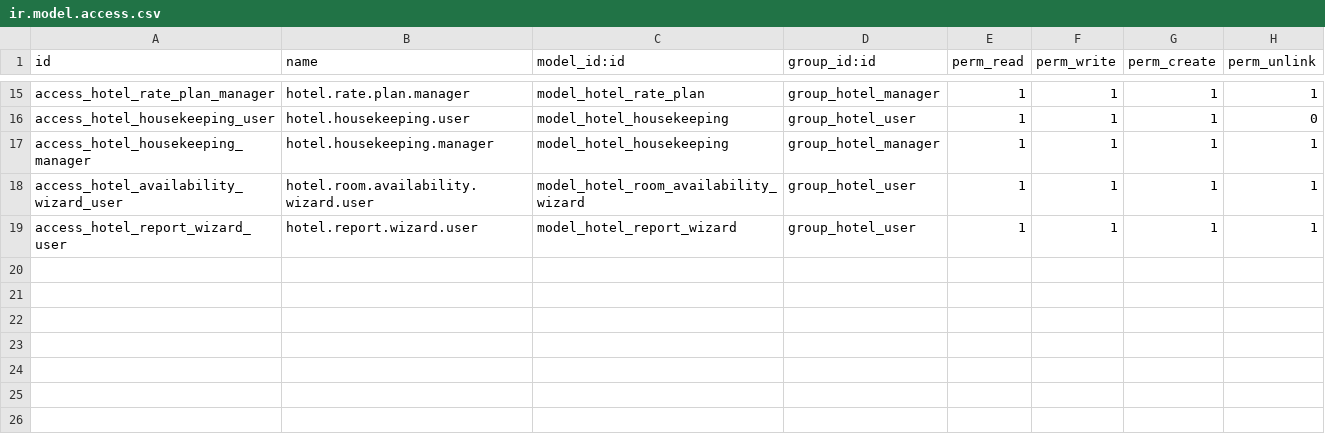
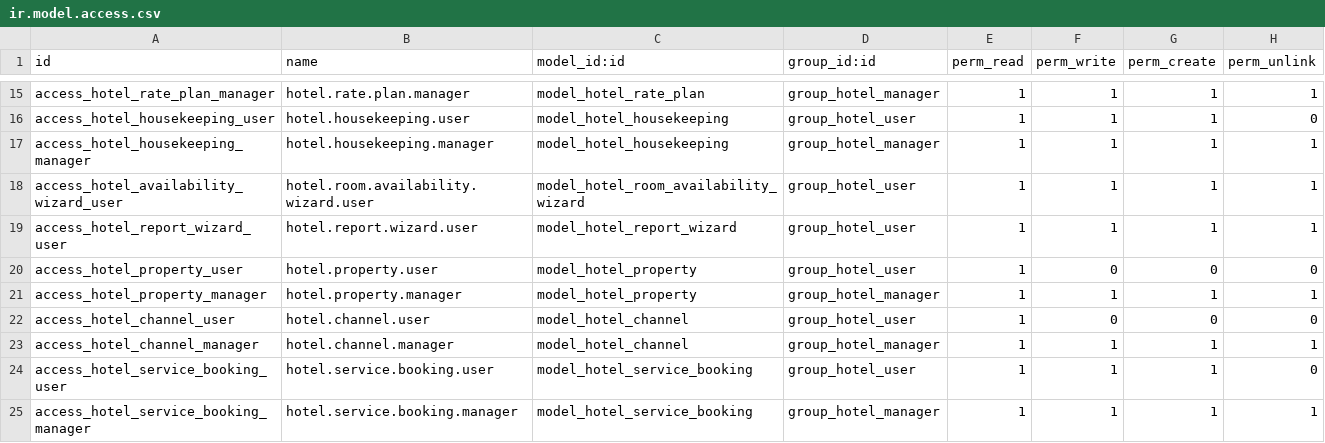
Before and after one commit to abdisalamismael000-source/gym_management, a CSV file: zc_hotel/security/ir.model.access.csv, drawn as a sheet; only a part is shown, gaps mark what is left out; the diff names each change by its address in the sheet, - before the commit and + after, or states it on an @@ line.

```diff
--- a/zc_hotel/security/ir.model.access.csv
+++ b/zc_hotel/security/ir.model.access.csv
+row 20: access_hotel_property_user | hotel.property.user | model_hotel_property | group_hotel_user | 1 | 0 | 0 | 0
+row 21: access_hotel_property_manager | hotel.property.manager | model_hotel_property | group_hotel_manager | 1 | 1 | 1 | 1
+row 22: access_hotel_channel_user | hotel.channel.user | model_hotel_channel | group_hotel_user | 1 | 0 | 0 | 0
+row 23: access_hotel_channel_manager | hotel.channel.manager | model_hotel_channel | group_hotel_manager | 1 | 1 | 1 | 1
+row 24: access_hotel_service_booking_user | hotel.service.booking.user | model_hotel_service_booking | group_hotel_user | 1 | 1 | 1 | 0
+row 25: access_hotel_service_booking_manager | hotel.service.booking.manager | model_hotel_service_booking | group_hotel_manager | 1 | 1 | 1 | 1
```
Also changed, not shown: 32 other files.
